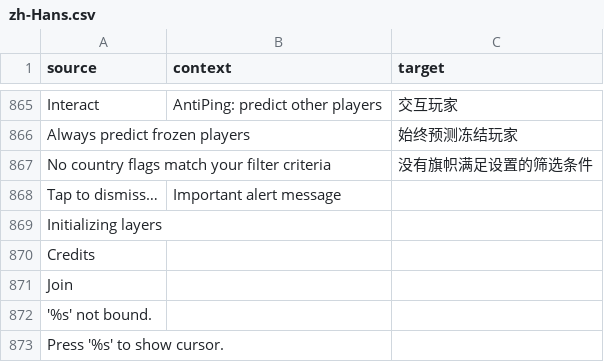
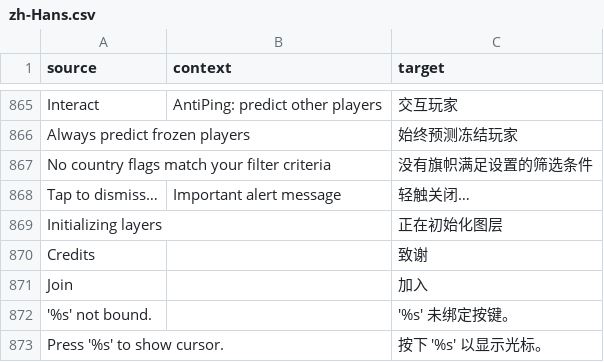
Before and after one commit to ddnet/ddnet-translations, a CSV file: ddnet/zh-Hans.csv, drawn as a sheet; only a part is shown, gaps mark what is left out.

Commit message:
Translated using Weblate (Chinese (Simplified Han script))
Currently translated at 100.0% (872 of 872 strings)

Translation: DDNet/DDNet
Translate-URL: https://hosted.weblate.org/projects/ddnet/ddnet/zh_Hans/

```diff
--- a/ddnet/zh-Hans.csv
+++ b/ddnet/zh-Hans.csv
@@ -867,7 +867,7 @@
 "No country flags match your filter criteria","","没有旗帜满足设置的筛选条件"
-"Tap to dismiss…","Important alert message",""
-"Initializing layers","",""
-"Credits","",""
-"Join","",""
-"'%s' not bound.","",""
-"Press '%s' to show cursor.","",""
+"Tap to dismiss…","Important alert message","轻触关闭…"
+"Initializing layers","","正在初始化图层"
+"Credits","","致谢"
+"Join","","加入"
+"'%s' not bound.","","'%s' 未绑定按键。"
+"Press '%s' to show cursor.","","按下 '%s' 以显示光标。"
```
